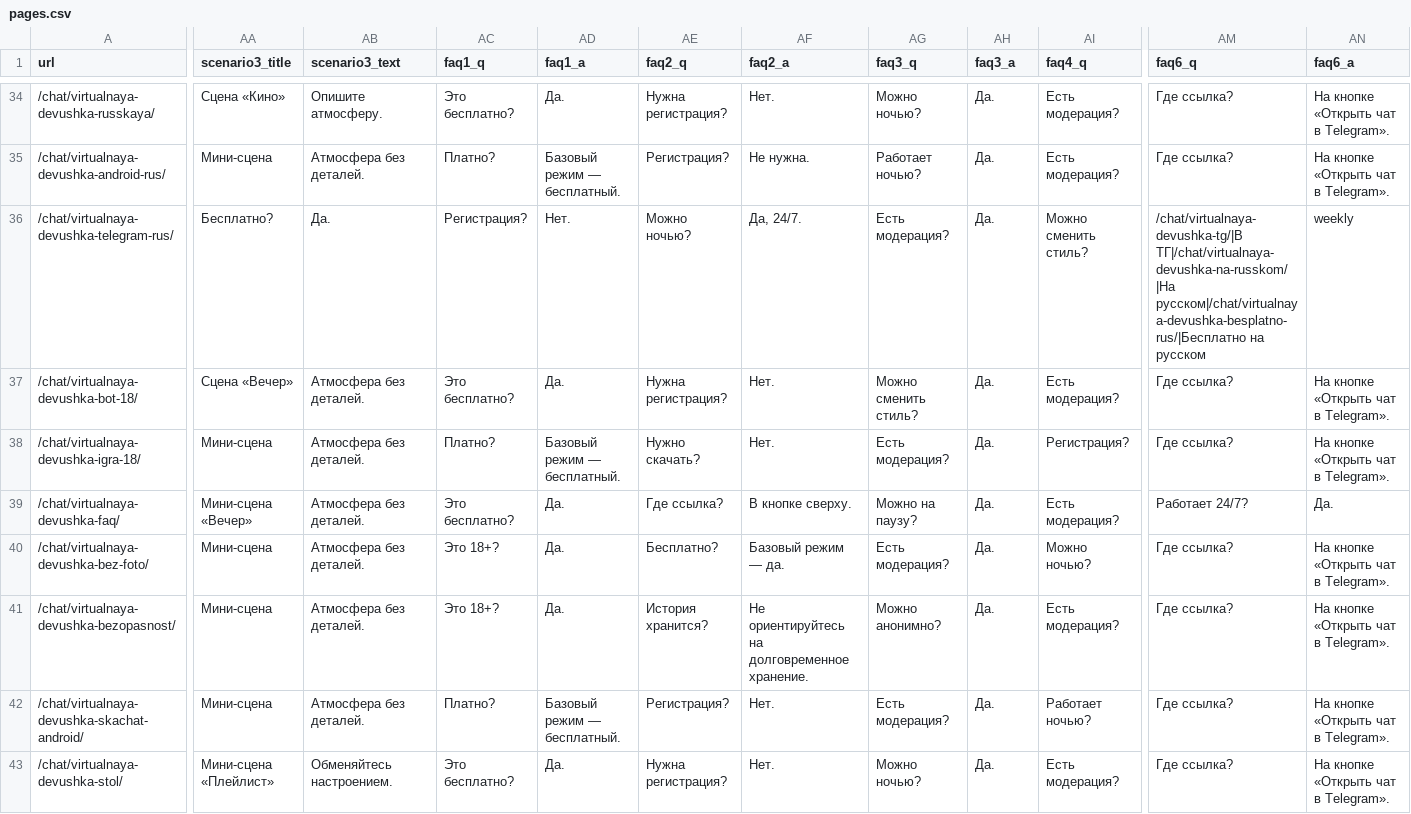
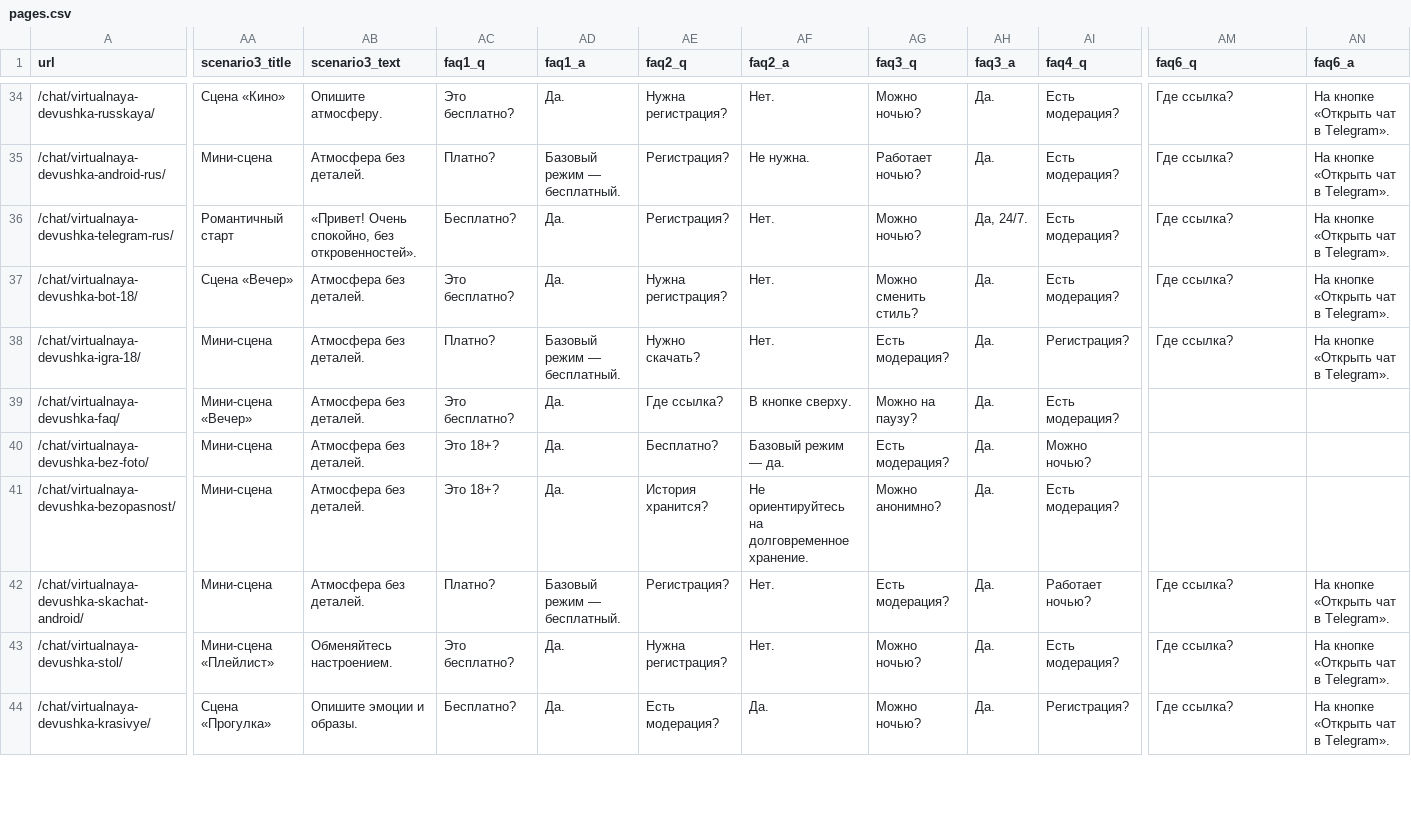
Before and after one commit to africa7272/ai, a CSV file: data/pages.csv, drawn as a sheet; only a part is shown, gaps mark what is left out; the shorter side is filled out with more unchanged rows; the diff covers the shown part only; the diff names each change by its address in the sheet, - before the commit and + after, or states it on an @@ line.

Commit message:
Update pages.csv

```diff
--- a/data/pages.csv
+++ b/data/pages.csv
-AA36 (scenario3_title): Бесплатно?
+AA36 (scenario3_title): Романтичный старт
-AB36 (scenario3_text): Да.
+AB36 (scenario3_text): «Привет! Очень спокойно, без откровенностей».
-AC36 (faq1_q): Регистрация?
+AC36 (faq1_q): Бесплатно?
-AD36 (faq1_a): Нет.
+AD36 (faq1_a): Да.
-AE36 (faq2_q): Можно ночью?
+AE36 (faq2_q): Регистрация?
-AF36 (faq2_a): Да, 24/7.
+AF36 (faq2_a): Нет.
-AG36 (faq3_q): Есть модерация?
+AG36 (faq3_q): Можно ночью?
-AH36 (faq3_a): Да.
+AH36 (faq3_a): Да, 24/7.
-AI36 (faq4_q): Можно сменить стиль?
+AI36 (faq4_q): Есть модерация?
-AM36 (faq6_q): /chat/virtualnaya-devushka-tg/|В ТГ|/chat/virtualnaya-devushka-na-russkom/|На русском|/chat/virtualnaya-devushka-besplatno-rus/|Бесплатно на русском
+AM36 (faq6_q): Где ссылка?
-AN36 (faq6_a): weekly
+AN36 (faq6_a): На кнопке «Открыть чат в Telegram».
-AM39 (faq6_q): Работает 24/7?
+AM39 (faq6_q): (empty)
-AN39 (faq6_a): Да.
+AN39 (faq6_a): (empty)
-AM40:AM41 (faq6_q): Где ссылка?
+AM40:AM41 (faq6_q): (empty)
-AN40:AN41 (faq6_a): На кнопке «Открыть чат в Telegram».
+AN40:AN41 (faq6_a): (empty)
```
Also changed, not shown: 25 edited cells elsewhere in this file.
